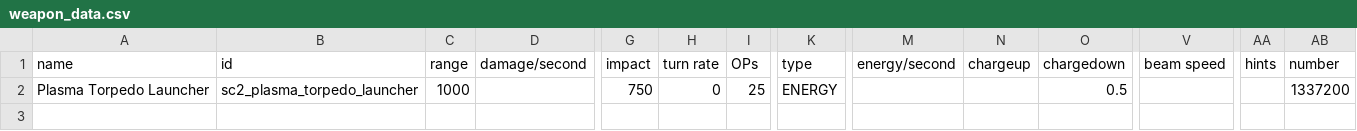
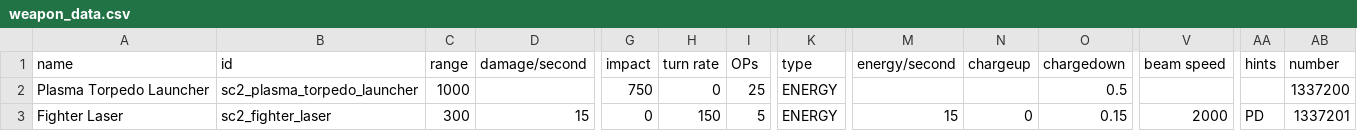
Before and after one commit to Trylobot/ss-sc2, a CSV file: data/weapons/weapon_data.csv, drawn as a sheet; only a part is shown, gaps mark what is left out; rows hold the shown columns only; the diff names each change by its address in the sheet, - before the commit and + after, or states it on an @@ line.

```diff
--- a/data/weapons/weapon_data.csv
+++ b/data/weapons/weapon_data.csv
+row 3: Fighter Laser | sc2_fighter_laser | 300 | 15 | 0 | 150 | 5 | ENERGY | 15 | 0 | 0.15 | 2000 | PD | 1337201
```
Also changed, not shown: data/hulls/ship_data.csv, 8 other files.
